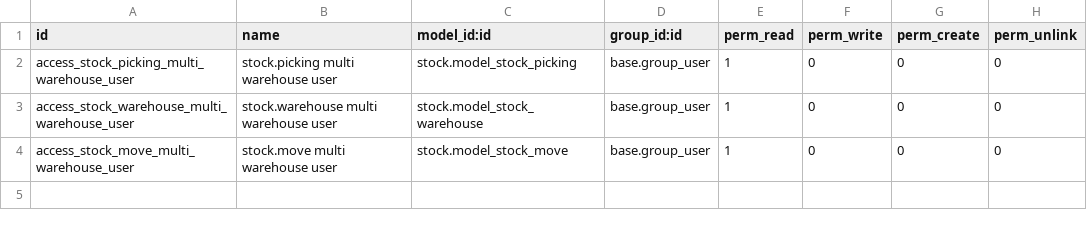
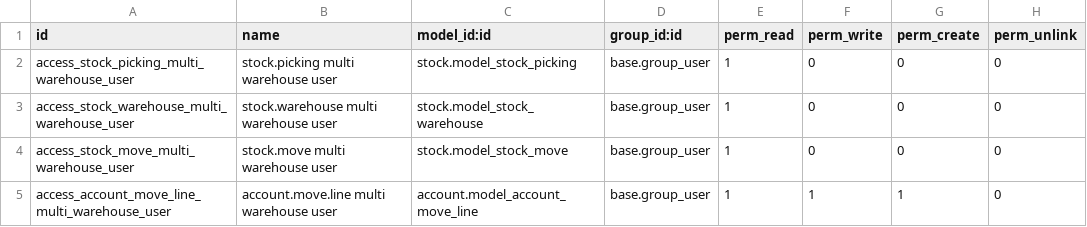
Before and after one commit to Mshakkir/odoo19-project, a CSV file: multi_warehouse_delivery/security/ir.model.access.csv, drawn as a sheet.

```diff
--- a/multi_warehouse_delivery/security/ir.model.access.csv
+++ b/multi_warehouse_delivery/security/ir.model.access.csv
@@ -4 +4,2 @@ access_stock_warehouse_multi_warehouse_user,stock.warehouse multi warehouse user
 access_stock_move_multi_warehouse_user,stock.move multi warehouse user,stock.model_stock_move,base.group_user,1,0,0,0
+access_account_move_line_multi_warehouse_user,account.move.line multi warehouse user,account.model_account_move_line,base.group_user,1,1,1,0
```
Also changed, not shown: 4 other files.
